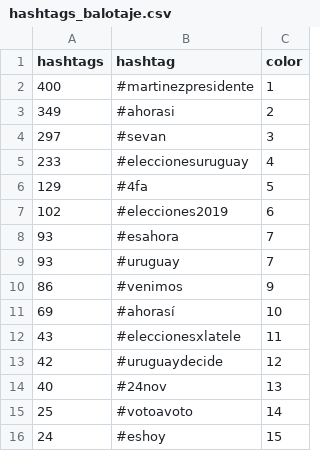
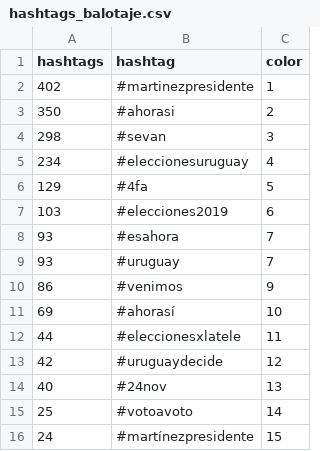
Before and after one commit to verdierdiego/analisis-sentimientos, a CSV file: balotaje/Actualizacion_Graficos/hashtags_balotaje.csv, drawn as a sheet.

```diff
--- a/balotaje/Actualizacion_Graficos/hashtags_balotaje.csv
+++ b/balotaje/Actualizacion_Graficos/hashtags_balotaje.csv
@@ -1,8 +1,8 @@
 hashtags,hashtag,color
-400,#martinezpresidente,1
-349,#ahorasi,2
-297,#sevan,3
-233,#eleccionesuruguay,4
+402,#martinezpresidente,1
+350,#ahorasi,2
+298,#sevan,3
+234,#eleccionesuruguay,4
 129,#4fa,5
-102,#elecciones2019,6
+103,#elecciones2019,6
 93,#esahora,7
@@ -11,3 +11,3 @@ hashtags,hashtag,color
 69,#ahorasí,10
-43,#eleccionesxlatele,11
+44,#eleccionesxlatele,11
 42,#uruguaydecide,12
@@ -15,2 +15,2 @@ hashtags,hashtag,color
 25,#votoavoto,14
-24,#eshoy,15
+24,#martínezpresidente,15
```
Also changed, not shown: balotaje/Actualizacion_Graficos/PRUEBA1.CSV, balotaje/Actualizacion_Graficos/hora_balotaje.csv, 8 other files.
